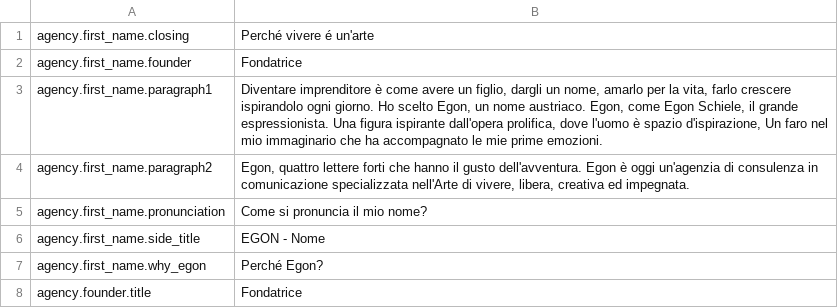
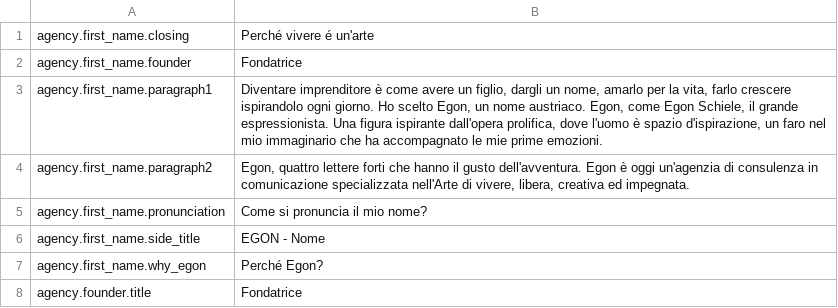
Before and after one commit to Robloche/egon, a CSV file: locales-sources/core-it.csv, drawn as a sheet; only a part is shown.

```diff
--- a/locales-sources/core-it.csv
+++ b/locales-sources/core-it.csv
@@ -2,3 +2,3 @@ agency.first_name.closing;Perché vivere é un'arte
 agency.first_name.founder;Fondatrice
-agency.first_name.paragraph1;Diventare imprenditore è come avere un figlio, dargli un nome, amarlo per la vita, farlo crescere ispirandolo ogni giorno. Ho scelto Egon, un nome austriaco. Egon, come Egon Schiele, il grande espressionista. Una figura ispirante dall'opera prolifica, dove l'uomo è spazio d'ispirazione, Un faro nel mio immaginario che ha accompagnato le mie prime emozioni.
+agency.first_name.paragraph1;Diventare imprenditore è come avere un figlio, dargli un nome, amarlo per la vita, farlo crescere ispirandolo ogni giorno. Ho scelto Egon, un nome austriaco. Egon, come Egon Schiele, il grande espressionista. Una figura ispirante dall'opera prolifica, dove l'uomo è spazio d'ispirazione, un faro nel mio immaginario che ha accompagnato le mie prime emozioni.
 agency.first_name.paragraph2;Egon, quattro lettere forti che hanno il gusto dell'avventura. Egon è oggi un'agenzia di consulenza in comunicazione specializzata nell'Arte di vivere, libera, creativa ed impegnata.
```
Also changed, not shown: locales-sources/core-fr.csv.
